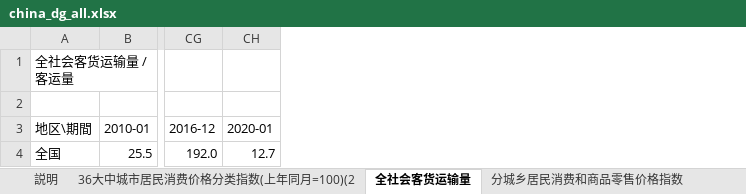
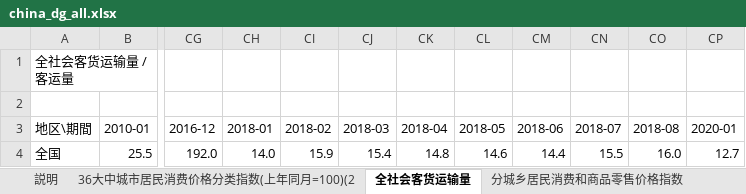
Before and after one commit to naoaki-rmrb/chinastatistics, an Excel workbook: output/china_dg_all.xlsx, sheet 全社会客货运输量, drawn as a sheet; only a part is shown, gaps mark what is left out; values as stored, in another font and other column widths than the file's, no borders; the diff names each change by its address in the sheet, - before the commit and + after, or states it on an @@ line.

```diff
--- a/output/china_dg_all.xlsx (sheet 全社会客货运输量)
+++ b/output/china_dg_all.xlsx (sheet 全社会客货运输量)
+column CH (2018-01), row 4: 14.0
+column CI (2018-02), row 4: 15.9
+column CJ (2018-03), row 4: 15.4
+column CK (2018-04), row 4: 14.8
+column CL (2018-05), row 4: 14.6
+column CM (2018-06), row 4: 14.4
+column CN (2018-07), row 4: 15.5
+column CO (2018-08), row 4: 16.0
```
Also changed, not shown: sheet 各地区办公楼开发规模与开、竣工面积增长情况, sheet 各地区商业营业用房开发规模与开、竣工面积增长情况, sheet 工业增加值增速, sheet 各地区住宅开发规模与开、竣工面积增长情况, sheet 工业主要产品产量及增长速度, 2 other files.
